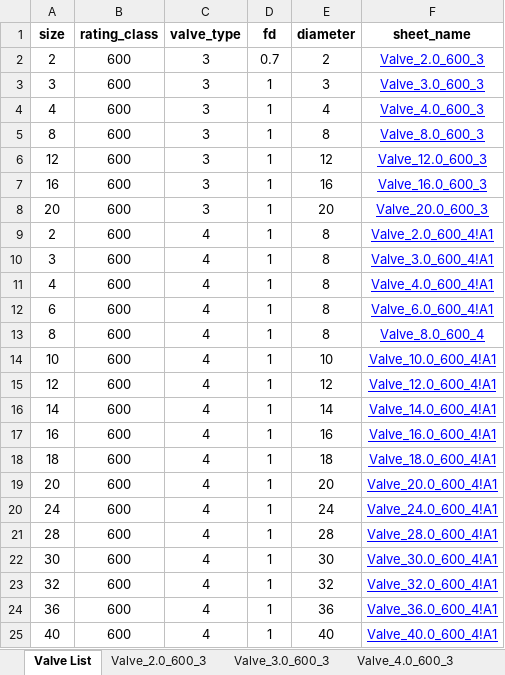
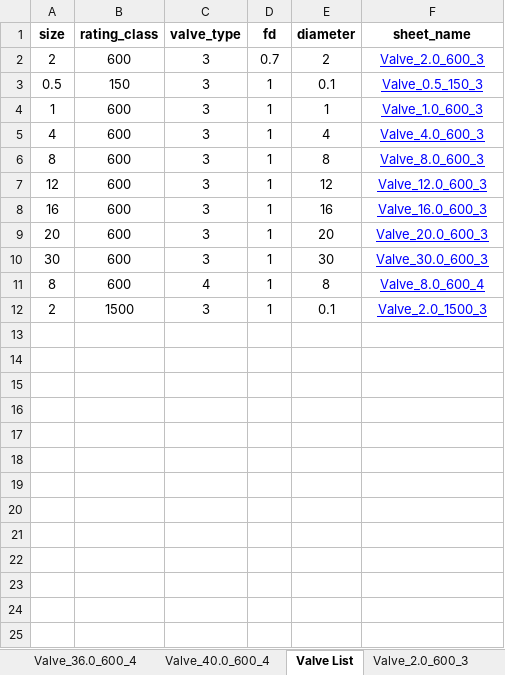
Before and after one commit to gurkkandurran-prog/Proje, an Excel workbook: valve_database.xlsx, sheet Valve List, drawn as a sheet; values as stored, in another font and other column widths than the file's, no borders; removed rows and columns are numbered as before the commit, all else as after; the diff names each change by its address in the sheet, - before the commit and + after, or states it on an @@ line.

```diff
--- a/valve_database.xlsx (sheet Valve List)
+++ b/valve_database.xlsx (sheet Valve List)
+row 3: 0.5 | 150 | 3 | 1 | 0.1 | Valve_0.5_150_3
-A4 (size): 3
+A4 (size): 1
-E4 (diameter): 3
+E4 (diameter): 1
-F4 (sheet_name): Valve_3.0_600_3
+F4 (sheet_name): Valve_1.0_600_3
-row 9: 2 | 600 | 4 | 1 | 8 | Valve_2.0_600_4!A1
-row 10: 3 | 600 | 4 | 1 | 8 | Valve_3.0_600_4!A1
-row 11: 4 | 600 | 4 | 1 | 8 | Valve_4.0_600_4!A1
-row 12: 6 | 600 | 4 | 1 | 8 | Valve_6.0_600_4!A1
+row 10: 30 | 600 | 3 | 1 | 30 | Valve_30.0_600_3
-row 14: 10 | 600 | 4 | 1 | 10 | Valve_10.0_600_4!A1
-row 15: 12 | 600 | 4 | 1 | 12 | Valve_12.0_600_4!A1
-row 16: 14 | 600 | 4 | 1 | 14 | Valve_14.0_600_4!A1
-row 17: 16 | 600 | 4 | 1 | 16 | Valve_16.0_600_4!A1
-row 18: 18 | 600 | 4 | 1 | 18 | Valve_18.0_600_4!A1
-row 19: 20 | 600 | 4 | 1 | 20 | Valve_20.0_600_4!A1
-row 20: 24 | 600 | 4 | 1 | 24 | Valve_24.0_600_4!A1
-row 21: 28 | 600 | 4 | 1 | 28 | Valve_28.0_600_4!A1
-row 22: 30 | 600 | 4 | 1 | 30 | Valve_30.0_600_4!A1
-row 23: 32 | 600 | 4 | 1 | 32 | Valve_32.0_600_4!A1
-row 24: 36 | 600 | 4 | 1 | 36 | Valve_36.0_600_4!A1
-row 25: 40 | 600 | 4 | 1 | 40 | Valve_40.0_600_4!A1
+row 12: 2 | 1500 | 3 | 1 | 0.1 | Valve_2.0_1500_3
```
Also changed, not shown: sheet Valve_4.0_600_3, sheet Valve_12.0_600_3, sheet Valve_16.0_600_3, sheet Valve_20.0_600_3, sheet Valve_8.0_600_3, sheet Valve_8.0_600_4, 1 more sheet, other sheet tabs.
